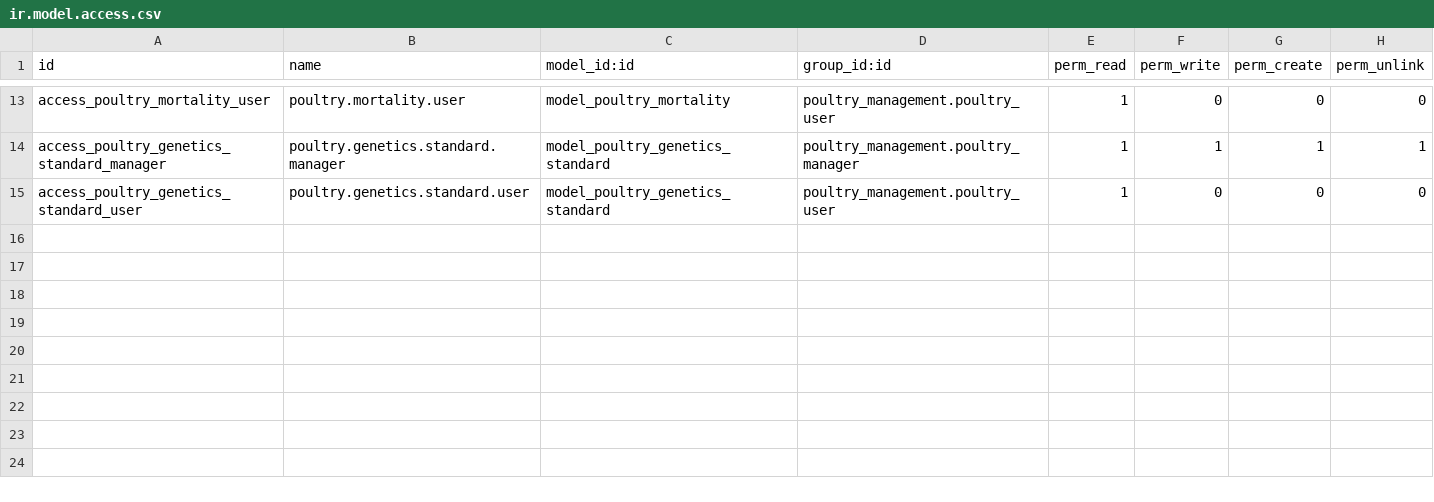
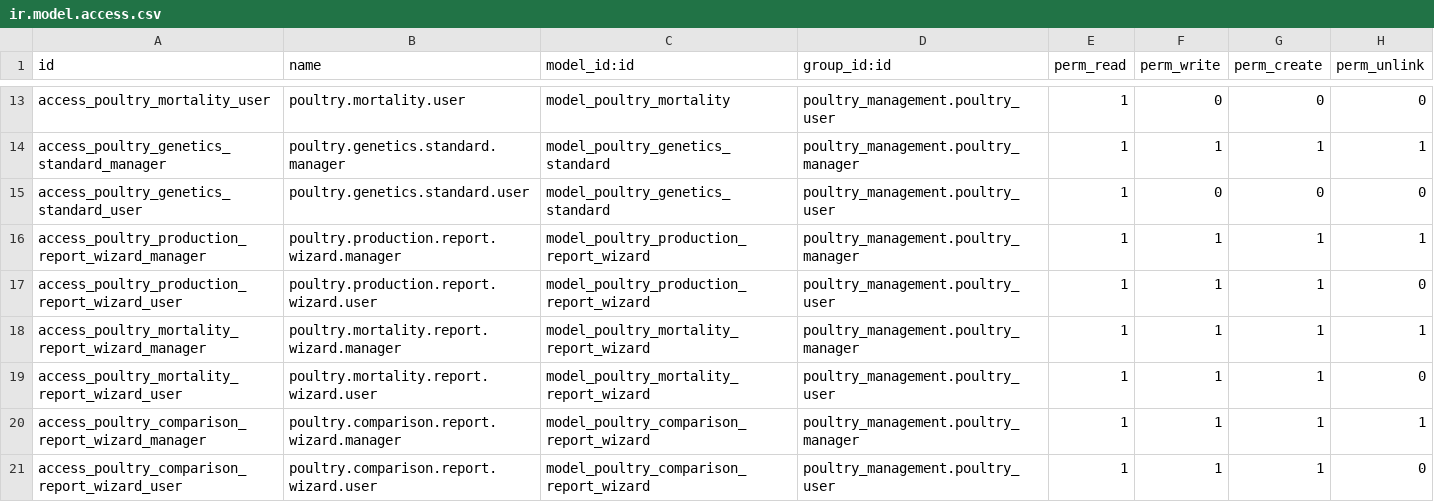
Before and after one commit to aceleradora-la/poultry_management, a CSV file: security/ir.model.access.csv, drawn as a sheet; only a part is shown, gaps mark what is left out.

Commit message:
Fix: Import reports module and add wizard access permissions
- Add reports module import in __init__.py to load wizard models
- Add access permissions for report wizard models (production, mortality, comparison)
- Fixes installation error: 'poultry.production.report.wizard' model not found

```diff
--- a/security/ir.model.access.csv
+++ b/security/ir.model.access.csv
@@ -15 +15,7 @@ access_poultry_genetics_standard_manager,poultry.genetics.standard.manager,model
 access_poultry_genetics_standard_user,poultry.genetics.standard.user,model_poultry_genetics_standard,poultry_management.poultry_user,1,0,0,0
+access_poultry_production_report_wizard_manager,poultry.production.report.wizard.manager,model_poultry_production_report_wizard,poultry_management.poultry_manager,1,1,1,1
+access_poultry_production_report_wizard_user,poultry.production.report.wizard.user,model_poultry_production_report_wizard,poultry_management.poultry_user,1,1,1,0
+access_poultry_mortality_report_wizard_manager,poultry.mortality.report.wizard.manager,model_poultry_mortality_report_wizard,poultry_management.poultry_manager,1,1,1,1
+access_poultry_mortality_report_wizard_user,poultry.mortality.report.wizard.user,model_poultry_mortality_report_wizard,poultry_management.poultry_user,1,1,1,0
+access_poultry_comparison_report_wizard_manager,poultry.comparison.report.wizard.manager,model_poultry_comparison_report_wizard,poultry_management.poultry_manager,1,1,1,1
+access_poultry_comparison_report_wizard_user,poultry.comparison.report.wizard.user,model_poultry_comparison_report_wizard,poultry_management.poultry_user,1,1,1,0
```
Also changed, not shown: 1 other file.
